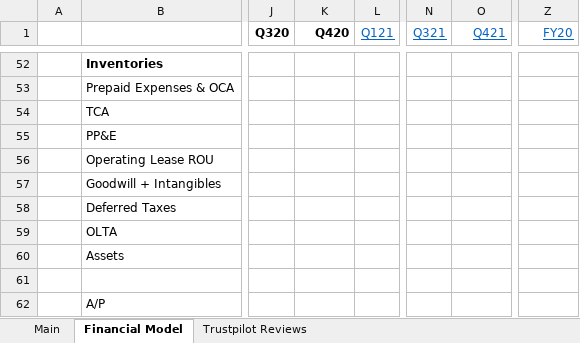
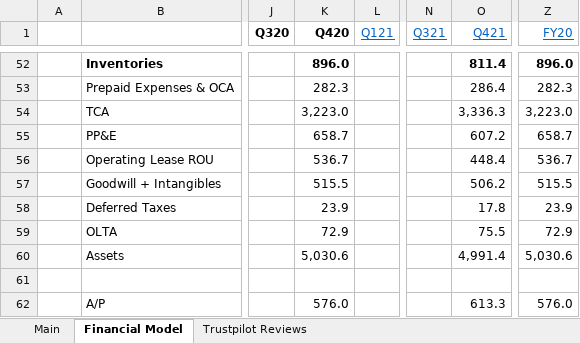
Before and after one commit to Charlie-Hill/Financial-Models, an Excel workbook: $UA.xlsx, sheet Financial Model, drawn as a sheet; only a part is shown, gaps mark what is left out; values as stored, in another font and other column widths than the file's, no borders; charts and pictures not drawn; the diff covers the shown part only; the diff names each change by its address in the sheet, - before the commit and + after, or states it on an @@ line.

```diff
--- a/$UA.xlsx (sheet Financial Model)
+++ b/$UA.xlsx (sheet Financial Model)
-K52 (Q420): (empty)
+K52 (Q420): 896.0
-O52 (Q421): (empty)
+O52 (Q421): 811.4
-Z52 (FY20): (empty)
+Z52 (FY20): 896.0
-K53 (Q420): (empty)
+K53 (Q420): 282.3
-O53 (Q421): (empty)
+O53 (Q421): 286.4
-Z53 (FY20): (empty)
+Z53 (FY20): 282.3
-K54 (Q420): (empty)
+K54 (Q420): 3,223.0
-O54 (Q421): (empty)
+O54 (Q421): 3,336.3
-Z54 (FY20): (empty)
+Z54 (FY20): 3,223.0
-K55 (Q420): (empty)
+K55 (Q420): 658.7
-O55 (Q421): (empty)
+O55 (Q421): 607.2
-Z55 (FY20): (empty)
+Z55 (FY20): 658.7
-K56 (Q420): (empty)
+K56 (Q420): 536.7
-O56 (Q421): (empty)
+O56 (Q421): 448.4
-Z56 (FY20): (empty)
+Z56 (FY20): 536.7
-K57 (Q420): (empty)
+K57 (Q420): 515.5
-O57 (Q421): (empty)
+O57 (Q421): 506.2
-Z57 (FY20): (empty)
+Z57 (FY20): 515.5
-K58 (Q420): (empty)
+K58 (Q420): 23.9
-O58 (Q421): (empty)
+O58 (Q421): 17.8
-Z58 (FY20): (empty)
+Z58 (FY20): 23.9
-K59 (Q420): (empty)
+K59 (Q420): 72.9
-O59 (Q421): (empty)
+O59 (Q421): 75.5
-Z59 (FY20): (empty)
+Z59 (FY20): 72.9
-K60 (Q420): (empty)
+K60 (Q420): 5,030.6
-O60 (Q421): (empty)
+O60 (Q421): 4,991.4
-Z60 (FY20): (empty)
+Z60 (FY20): 5,030.6
-K62 (Q420): (empty)
+K62 (Q420): 576.0
-O62 (Q421): (empty)
+O62 (Q421): 613.3
-Z62 (FY20): (empty)
+Z62 (FY20): 576.0
```
Also changed, not shown: 1 added row, 111 edited cells and cell formats elsewhere in this sheet, sheet Main, charts or pictures.
